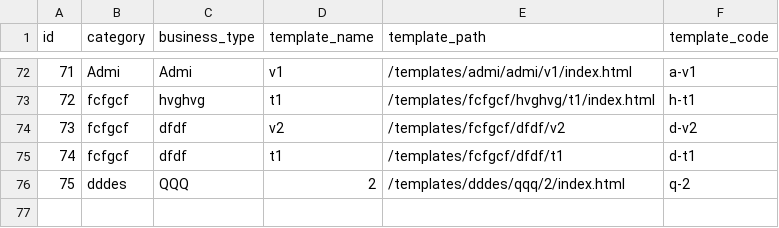
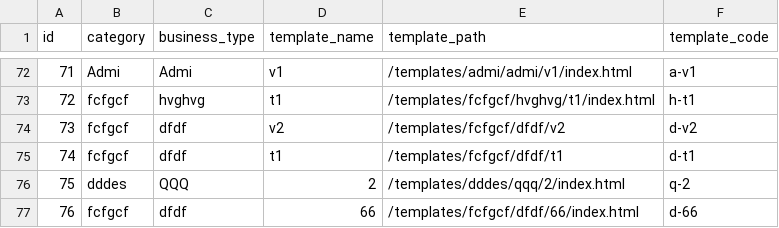
Before and after one commit to relladinesh/AgenticThatWAAS, a CSV file: data csv/business_templates.csv, drawn as a sheet; only a part is shown, gaps mark what is left out; the diff names each change by its address in the sheet, - before the commit and + after, or states it on an @@ line.

Commit message:
Auto-sync: Add template d-66

```diff
--- a/data csv/business_templates.csv
+++ b/data csv/business_templates.csv
+row 77: 76 | fcfgcf | dfdf | 66 | /templates/fcfgcf/dfdf/66/index.html | d-66
```
Also changed, not shown: 3 other files.
